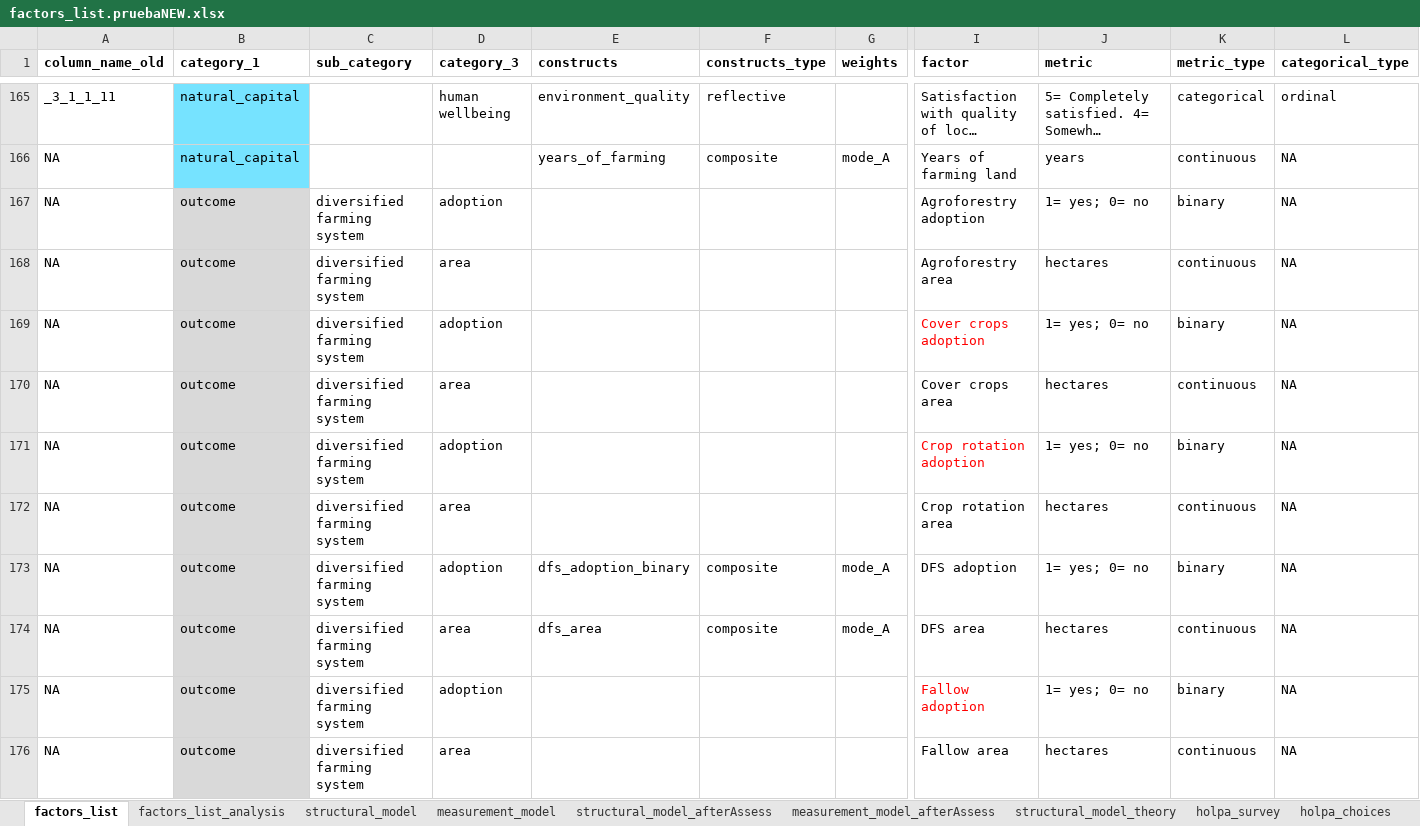
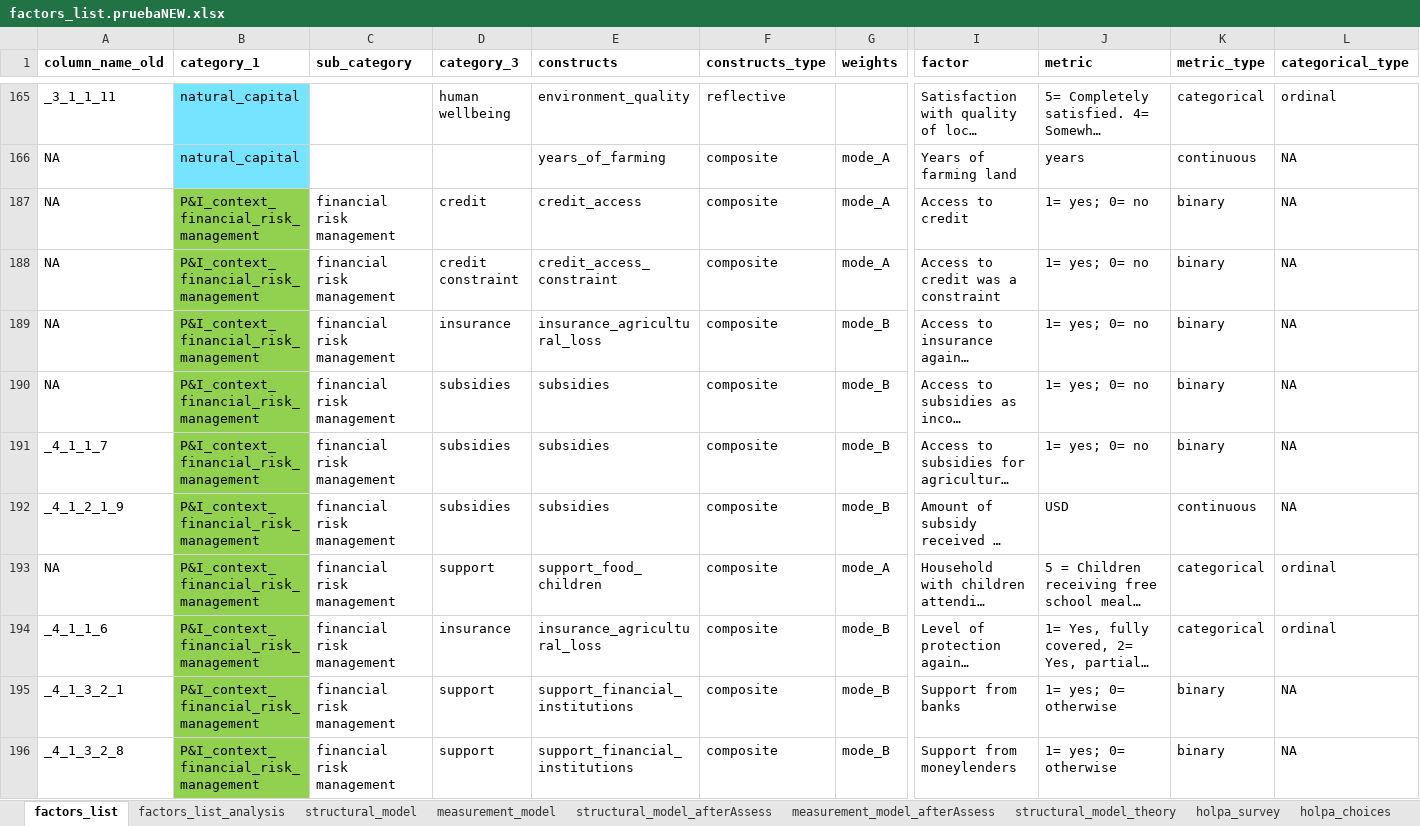
Before and after one commit to andreacsanchezb10/HOLPA_factors_influencing_adoption_dfs, an Excel workbook: factors_list.pruebaNEW.xlsx, sheet factors_list, drawn as a sheet; only a part is shown, gaps mark what is left out; the shorter side is filled out with more unchanged rows; long unchanged cells end in …; values as stored, in another font and other column widths than the file's, no borders; table styles not drawn; rows hold the shown columns only; the diff covers the shown part only; the diff names each change by its address in the sheet, - before the commit and + after, or states it on an @@ line.

```diff
--- a/factors_list.pruebaNEW.xlsx (sheet factors_list)
+++ b/factors_list.pruebaNEW.xlsx (sheet factors_list)
@@ row 167 hidden: NA | outcome | diversified farming system | adoption |  |  |  | Agroforestry adoption | 1= yes; 0= no | binary | NA @@
@@ row 168 hidden: NA | outcome | diversified farming system | area |  |  |  | Agroforestry area | hectares | continuous | NA @@
@@ row 169 hidden: NA | outcome | diversified farming system | adoption |  |  |  | Cover crops adoption | 1= yes; 0= no | binary | NA @@
@@ row 170 hidden: NA | outcome | diversified farming system | area |  |  |  | Cover crops area | hectares | continuous | NA @@
@@ row 171 hidden: NA | outcome | diversified farming system | adoption |  |  |  | Crop rotation adoption | 1= yes; 0= no | binary | NA @@
@@ row 172 hidden: NA | outcome | diversified farming system | area |  |  |  | Crop rotation area | hectares | continuous | NA @@
@@ row 173 hidden: NA | outcome | diversified farming system | adoption | dfs_adoption_binary | composite | mode_A | DFS adoption | 1= yes; 0= no | binary | NA @@
@@ row 174 hidden: NA | outcome | diversified farming system | area | dfs_area | composite | mode_A | DFS area | hectares | continuous | NA @@
@@ row 175 hidden: NA | outcome | diversified farming system | adoption |  |  |  | Fallow adoption | 1= yes; 0= no | binary | NA @@
@@ row 176 hidden: NA | outcome | diversified farming system | area |  |  |  | Fallow area | hectares | continuous | NA @@
```
Also changed, not shown: 13 hidden or unhidden rows elsewhere in this sheet, sheet factors_all, sheet measurement_model_afterAssess, sheet factors_list_analysis, sheet structural_model_afterAssess, hidden cells, 1 other file.
